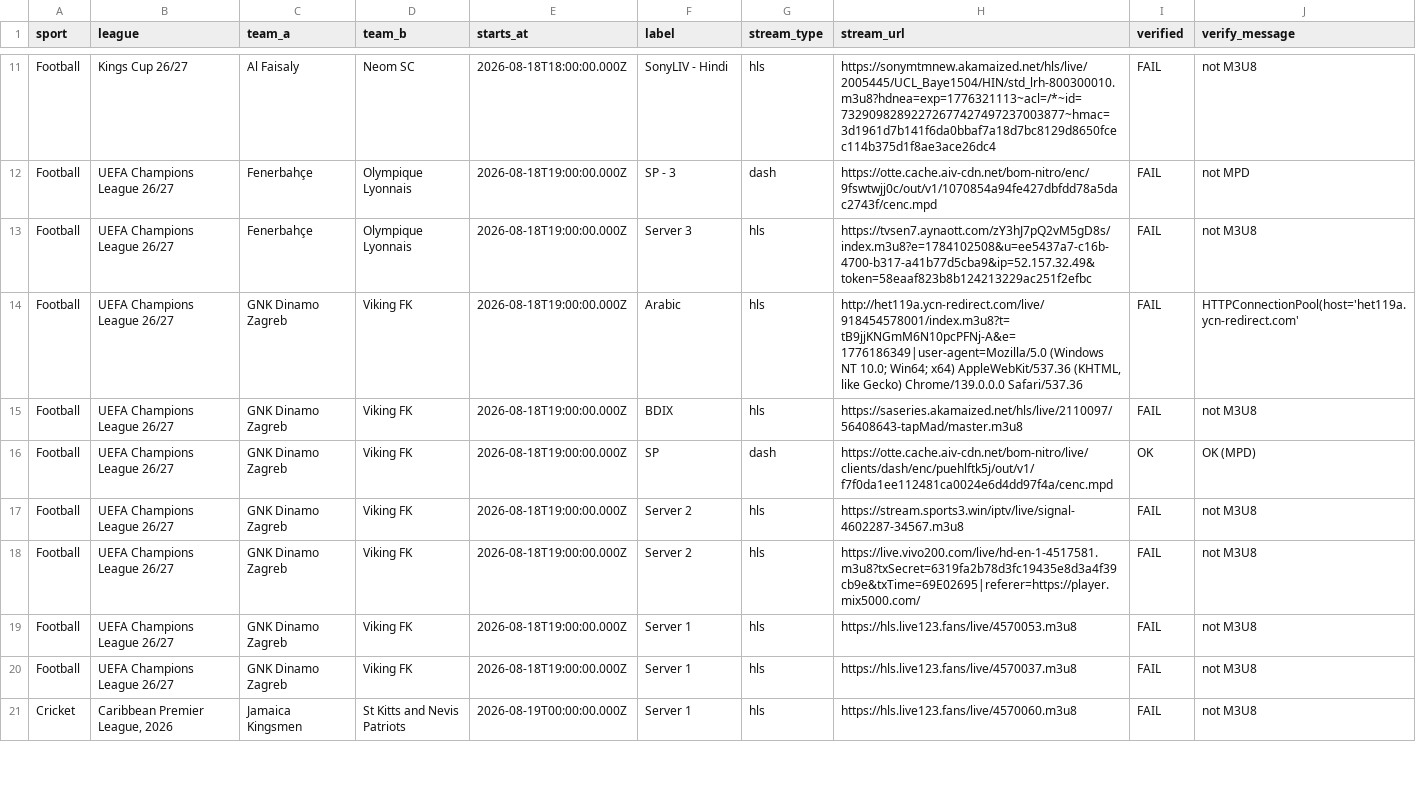
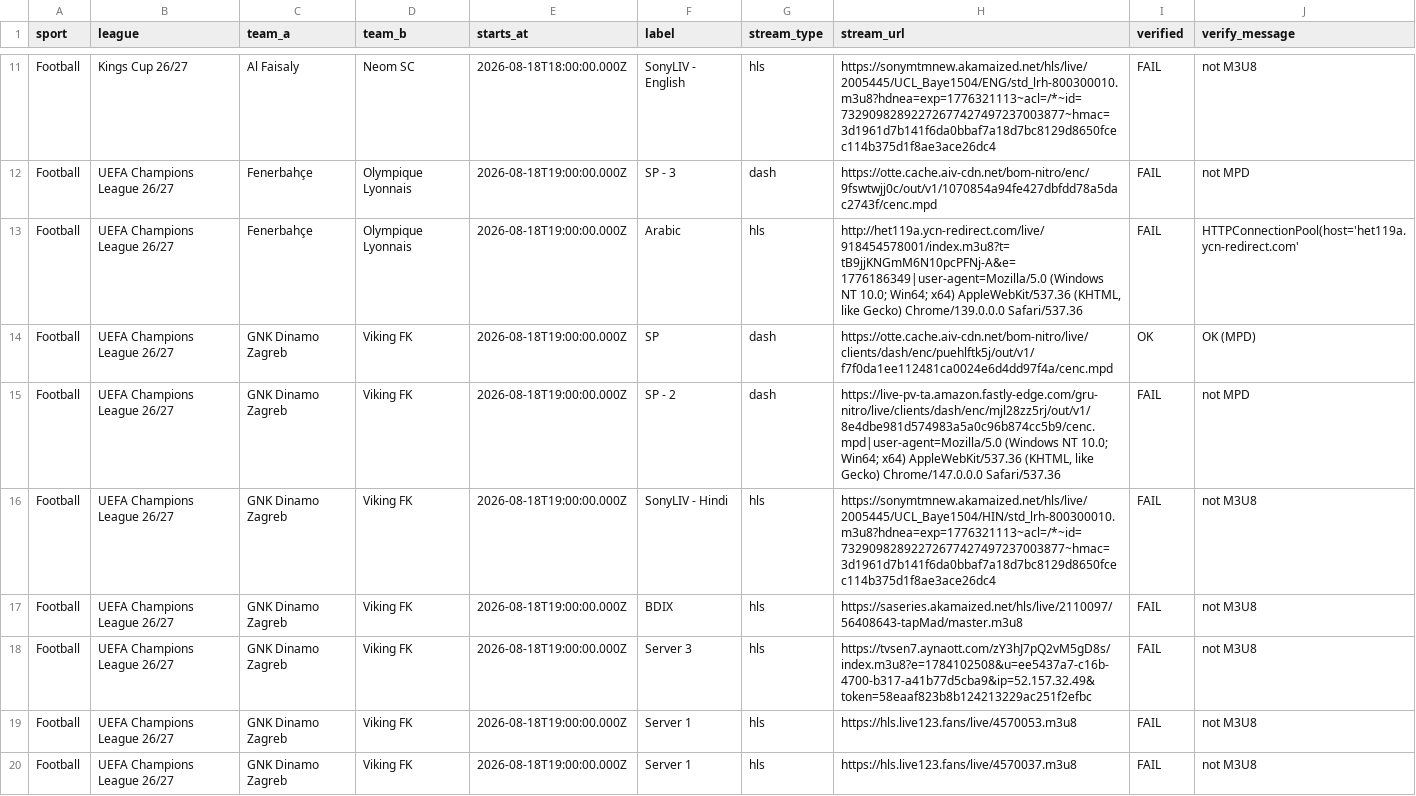
Before and after one commit to khadembd/sportzfy-playlist, a CSV file: output/sportzfy_streams.csv, drawn as a sheet; only a part is shown, gaps mark what is left out; the shorter side is filled out with more unchanged rows; the diff covers the shown part only.

```diff
--- a/output/sportzfy_streams.csv
+++ b/output/sportzfy_streams.csv
@@ -11,9 +11,9 @@ sport,league,team_a,team_b,starts_at,label,stream_type,stream_url,verified,verif
-"Football","Kings Cup 26/27","Al Faisaly","Neom SC","2026-08-18T18:00:00.000Z","SonyLIV - Hindi","hls","https://sonymtmnew.akamaized.net/hls/live/2005445/UCL_Baye1504/HIN/std_lrh-800300010.m3u8?hdnea=exp=1776321113~acl=/*~id=73290982892272677427497237003877~hmac=3d1961d7b141f6da0bbaf7a18d7bc8129d8650fcec114b375d1f8ae3ace26dc4","FAIL","not M3U8"
+"Football","Kings Cup 26/27","Al Faisaly","Neom SC","2026-08-18T18:00:00.000Z","SonyLIV - English","hls","https://sonymtmnew.akamaized.net/hls/live/2005445/UCL_Baye1504/ENG/std_lrh-800300010.m3u8?hdnea=exp=1776321113~acl=/*~id=73290982892272677427497237003877~hmac=3d1961d7b141f6da0bbaf7a18d7bc8129d8650fcec114b375d1f8ae3ace26dc4","FAIL","not M3U8"
 "Football","UEFA Champions League 26/27","Fenerbahçe","Olympique Lyonnais","2026-08-18T19:00:00.000Z","SP - 3","dash","https://otte.cache.aiv-cdn.net/bom-nitro/enc/9fswtwjj0c/out/v1/1070854a94fe427dbfdd78a5dac2743f/cenc.mpd","FAIL","not MPD"
-"Football","UEFA Champions League 26/27","Fenerbahçe","Olympique Lyonnais","2026-08-18T19:00:00.000Z","Server 3","hls","https://tvsen7.aynaott.com/zY3hJ7pQ2vM5gD8s/index.m3u8?e=1784102508&u=ee5437a7-c16b-4700-b317-a41b77d5cba9&ip=52.157.32.49&token=58eaaf823b8b124213229ac251f2efbc","FAIL","not M3U8"
-"Football","UEFA Champions League 26/27","GNK Dinamo Zagreb","Viking FK","2026-08-18T19:00:00.000Z","Arabic","hls","http://het119a.ycn-redirect.com/live/918454578001/index.m3u8?t=tB9jjKNGmM6N10pcPFNj-A&e=1776186349|user-agent=Mozilla/5.0 (Windows NT 10.0; Win64; x64) AppleWebKit/537.36 (KHTML, like Gecko) Chrome/139.0.0.0 Safari/537.36","FAIL","HTTPConnectionPool(host='het119a.ycn-redirect.com'"
+"Football","UEFA Champions League 26/27","Fenerbahçe","Olympique Lyonnais","2026-08-18T19:00:00.000Z","Arabic","hls","http://het119a.ycn-redirect.com/live/918454578001/index.m3u8?t=tB9jjKNGmM6N10pcPFNj-A&e=1776186349|user-agent=Mozilla/5.0 (Windows NT 10.0; Win64; x64) AppleWebKit/537.36 (KHTML, like Gecko) Chrome/139.0.0.0 Safari/537.36","FAIL","HTTPConnectionPool(host='het119a.ycn-redirect.com'"
+"Football","UEFA Champions League 26/27","GNK Dinamo Zagreb","Viking FK","2026-08-18T19:00:00.000Z","SP","dash","https://otte.cache.aiv-cdn.net/bom-nitro/live/clients/dash/enc/puehlftk5j/out/v1/f7f0da1ee112481ca0024e6d4dd97f4a/cenc.mpd","OK","OK (MPD)"
+"Football","UEFA Champions League 26/27","GNK Dinamo Zagreb","Viking FK","2026-08-18T19:00:00.000Z","SP - 2","dash","https://live-pv-ta.amazon.fastly-edge.com/gru-nitro/live/clients/dash/enc/mjl28zz5rj/out/v1/8e4dbe981d574983a5a0c96b874cc5b9/cenc.mpd|user-agent=Mozilla/5.0 (Windows NT 10.0; Win64; x64) AppleWebKit/537.36 (KHTML, like Gecko) Chrome/147.0.0.0 Safari/537.36","FAIL","not MPD"
+"Football","UEFA Champions League 26/27","GNK Dinamo Zagreb","Viking FK","2026-08-18T19:00:00.000Z","SonyLIV - Hindi","hls","https://sonymtmnew.akamaized.net/hls/live/2005445/UCL_Baye1504/HIN/std_lrh-800300010.m3u8?hdnea=exp=1776321113~acl=/*~id=73290982892272677427497237003877~hmac=3d1961d7b141f6da0bbaf7a18d7bc8129d8650fcec114b375d1f8ae3ace26dc4","FAIL","not M3U8"
 "Football","UEFA Champions League 26/27","GNK Dinamo Zagreb","Viking FK","2026-08-18T19:00:00.000Z","BDIX","hls","https://saseries.akamaized.net/hls/live/2110097/56408643-tapMad/master.m3u8","FAIL","not M3U8"
-"Football","UEFA Champions League 26/27","GNK Dinamo Zagreb","Viking FK","2026-08-18T19:00:00.000Z","SP","dash","https://otte.cache.aiv-cdn.net/bom-nitro/live/clients/dash/enc/puehlftk5j/out/v1/f7f0da1ee112481ca0024e6d4dd97f4a/cenc.mpd","OK","OK (MPD)"
-"Football","UEFA Champions League 26/27","GNK Dinamo Zagreb","Viking FK","2026-08-18T19:00:00.000Z","Server 2","hls","https://stream.sports3.win/iptv/live/signal-4602287-34567.m3u8","FAIL","not M3U8"
-"Football","UEFA Champions League 26/27","GNK Dinamo Zagreb","Viking FK","2026-08-18T19:00:00.000Z","Server 2","hls","https://live.vivo200.com/live/hd-en-1-4517581.m3u8?txSecret=6319fa2b78d3fc19435e8d3a4f39cb9e&txTime=69E02695|referer=https://player.mix5000.com/","FAIL","not M3U8"
+"Football","UEFA Champions League 26/27","GNK Dinamo Zagreb","Viking FK","2026-08-18T19:00:00.000Z","Server 3","hls","https://tvsen7.aynaott.com/zY3hJ7pQ2vM5gD8s/index.m3u8?e=1784102508&u=ee5437a7-c16b-4700-b317-a41b77d5cba9&ip=52.157.32.49&token=58eaaf823b8b124213229ac251f2efbc","FAIL","not M3U8"
 "Football","UEFA Champions League 26/27","GNK Dinamo Zagreb","Viking FK","2026-08-18T19:00:00.000Z","Server 1","hls","https://hls.live123.fans/live/4570053.m3u8","FAIL","not M3U8"
```
Also changed, not shown: 1 added row, 1 removed row, 1 moved row and 65 edited cells elsewhere in this file, 9 other files.
